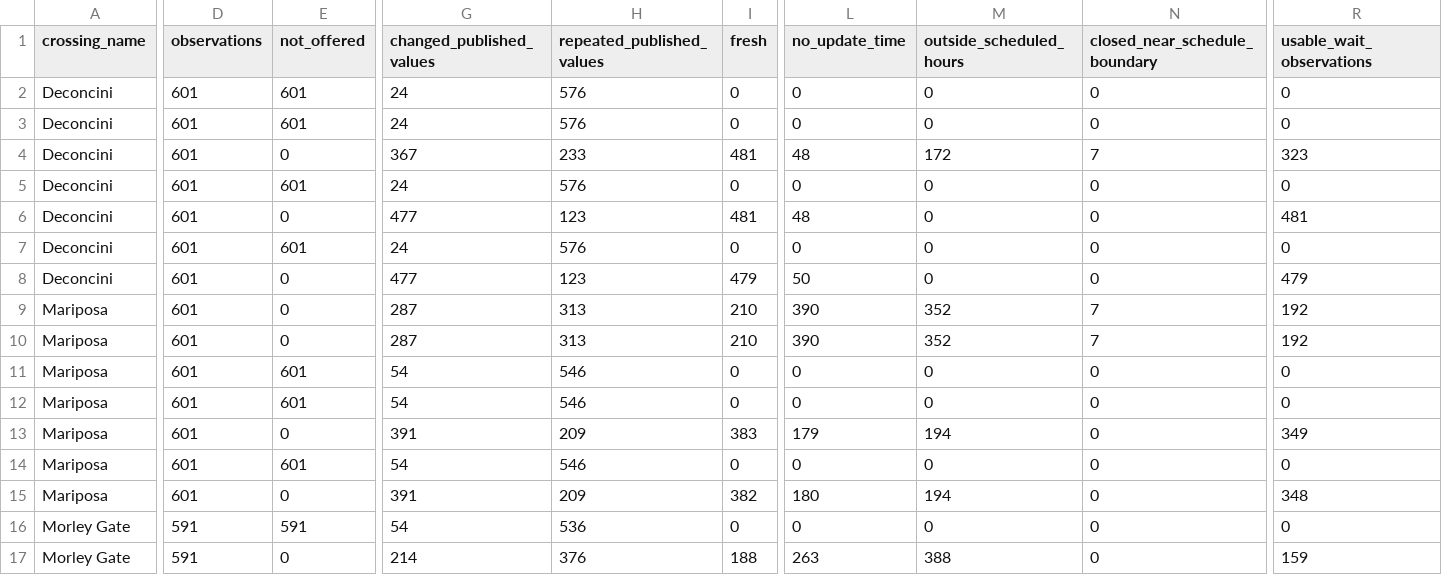
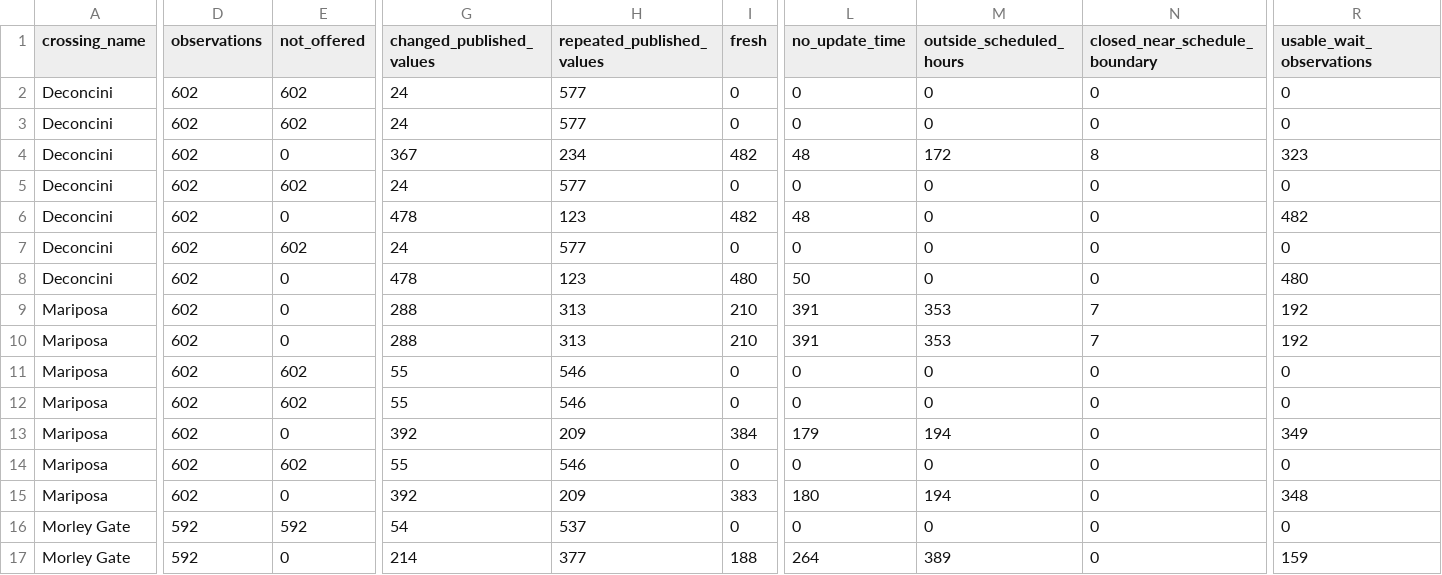
Before and after one commit to marlaconrad/nogales-border-research, a CSV file: reports/data_quality_summary.csv, drawn as a sheet; only a part is shown, gaps mark what is left out; the diff covers the shown part only; the diff names each change by its address in the sheet, - before the commit and + after, or states it on an @@ line.

```diff
--- a/reports/data_quality_summary.csv
+++ b/reports/data_quality_summary.csv
-D2:D15 (observations): 601
+D2:D15 (observations): 602
-E2:E3 (not_offered): 601
+E2:E3 (not_offered): 602
-H2:H3 (repeated_published_values): 576
+H2:H3 (repeated_published_values): 577
-H4 (repeated_published_values): 233
+H4 (repeated_published_values): 234
-I4 (fresh): 481
+I4 (fresh): 482
-N4 (closed_near_schedule_boundary): 7
+N4 (closed_near_schedule_boundary): 8
-E5 (not_offered): 601
+E5 (not_offered): 602
-H5 (repeated_published_values): 576
+H5 (repeated_published_values): 577
-G6 (changed_published_values): 477
+G6 (changed_published_values): 478
-I6 (fresh): 481
+I6 (fresh): 482
-R6 (usable_wait_observations): 481
+R6 (usable_wait_observations): 482
-E7 (not_offered): 601
+E7 (not_offered): 602
-H7 (repeated_published_values): 576
+H7 (repeated_published_values): 577
-G8 (changed_published_values): 477
+G8 (changed_published_values): 478
-I8 (fresh): 479
+I8 (fresh): 480
-R8 (usable_wait_observations): 479
+R8 (usable_wait_observations): 480
-G9:G10 (changed_published_values): 287
+G9:G10 (changed_published_values): 288
-L9:L10 (no_update_time): 390
+L9:L10 (no_update_time): 391
-M9:M10 (outside_scheduled_hours): 352
+M9:M10 (outside_scheduled_hours): 353
-E11:E12 (not_offered): 601
+E11:E12 (not_offered): 602
-G11:G12 (changed_published_values): 54
+G11:G12 (changed_published_values): 55
-G13 (changed_published_values): 391
+G13 (changed_published_values): 392
-I13 (fresh): 383
+I13 (fresh): 384
-E14 (not_offered): 601
+E14 (not_offered): 602
-G14 (changed_published_values): 54
+G14 (changed_published_values): 55
-G15 (changed_published_values): 391
+G15 (changed_published_values): 392
-I15 (fresh): 382
+I15 (fresh): 383
-D16:D17 (observations): 591
+D16:D17 (observations): 592
-E16 (not_offered): 591
+E16 (not_offered): 592
-H16 (repeated_published_values): 536
+H16 (repeated_published_values): 537
-H17 (repeated_published_values): 376
+H17 (repeated_published_values): 377
-L17 (no_update_time): 263
+L17 (no_update_time): 264
-M17 (outside_scheduled_hours): 388
+M17 (outside_scheduled_hours): 389
```
Also changed, not shown: 1 edited cell elsewhere in this file, 1 other file.
